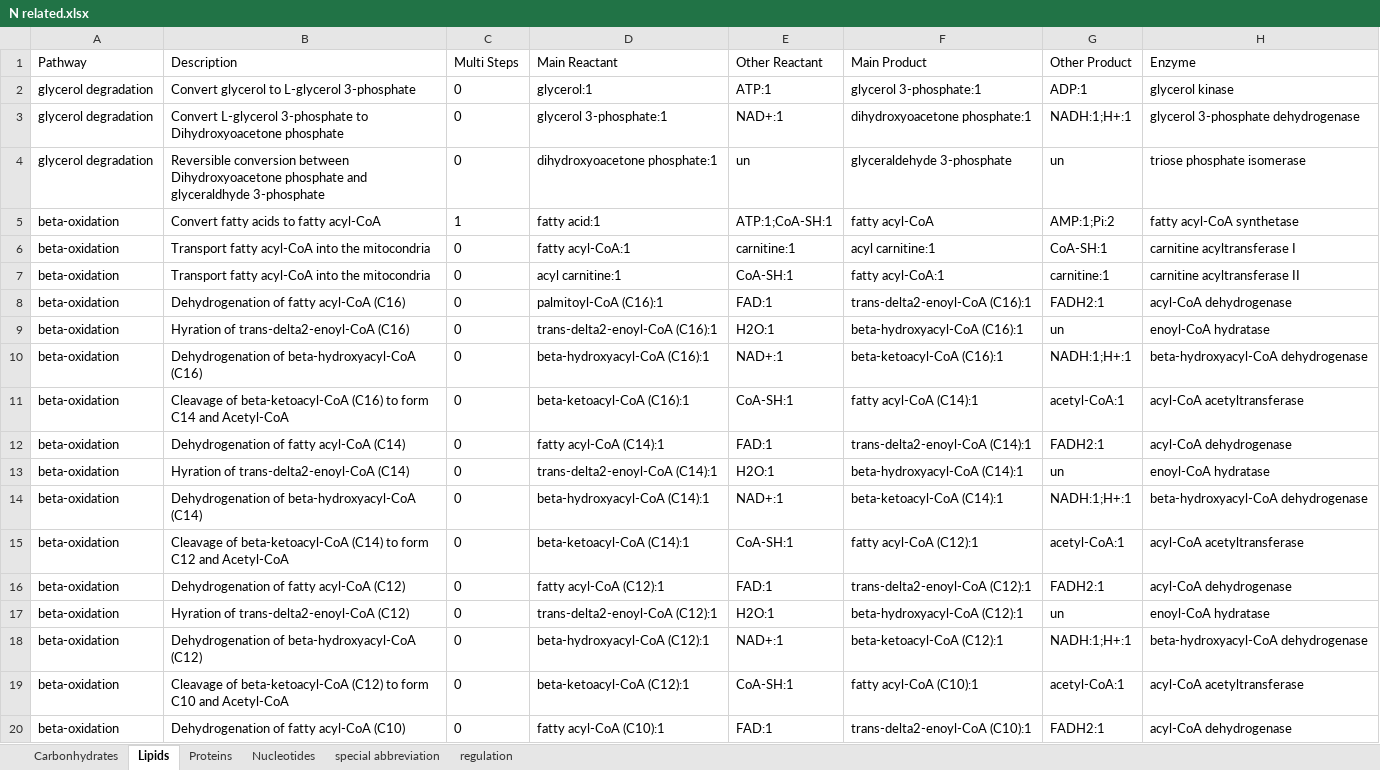
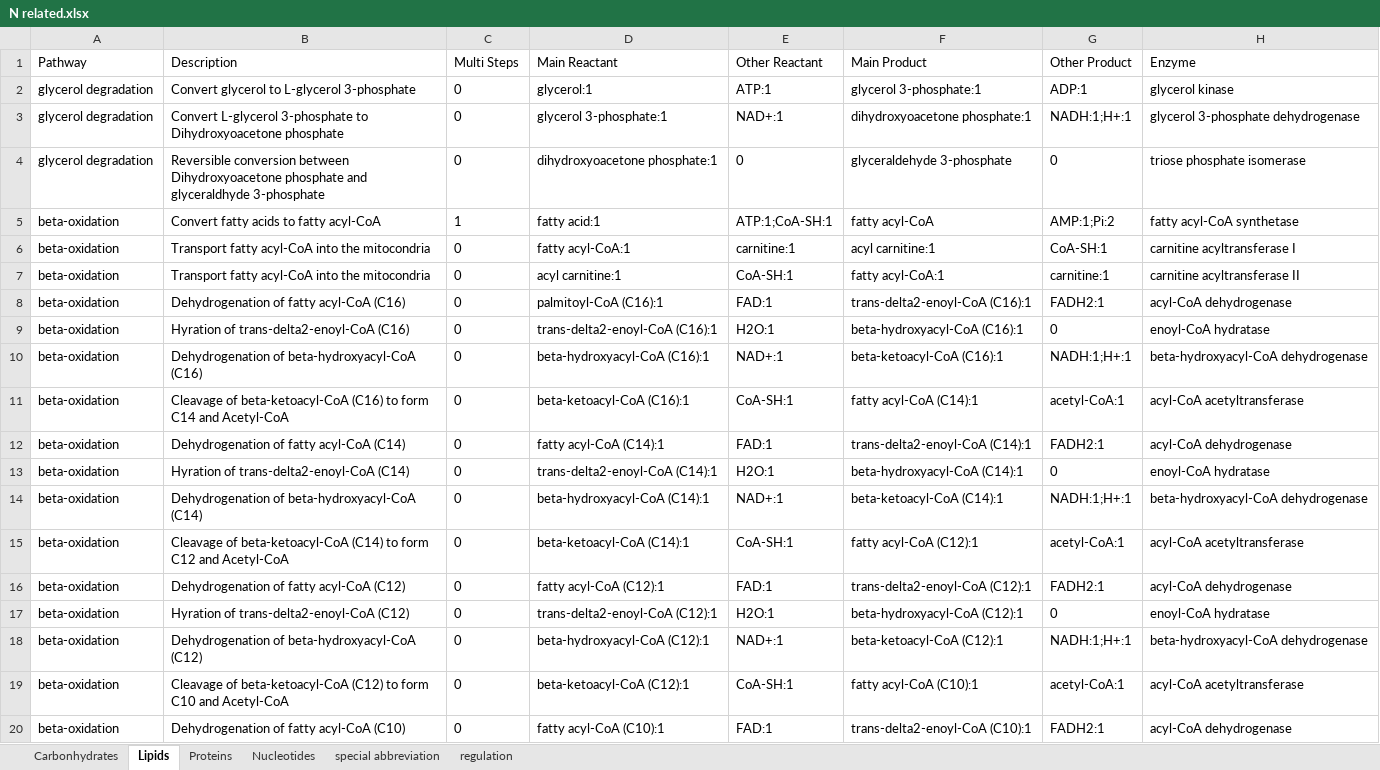
Before and after one commit to codestoler/BioChemPathways, an Excel workbook: N related.xlsx, sheet Lipids, drawn as a sheet; only a part is shown; values as stored, in another font and other column widths than the file's, no borders; the diff covers the shown part only; the diff names each change by its address in the sheet, - before the commit and + after, or states it on an @@ line.

```diff
--- a/N related.xlsx (sheet Lipids)
+++ b/N related.xlsx (sheet Lipids)
-E4 (Other Reactant): un
+E4 (Other Reactant): 0
-G4 (Other Product): un
+G4 (Other Product): 0
-G9 (Other Product): un
+G9 (Other Product): 0
-G13 (Other Product): un
+G13 (Other Product): 0
-G17 (Other Product): un
+G17 (Other Product): 0
```
Also changed, not shown: 54 edited cells elsewhere in this sheet, sheet Carbonhydrates, sheet Nucleotides, 4 other files.
